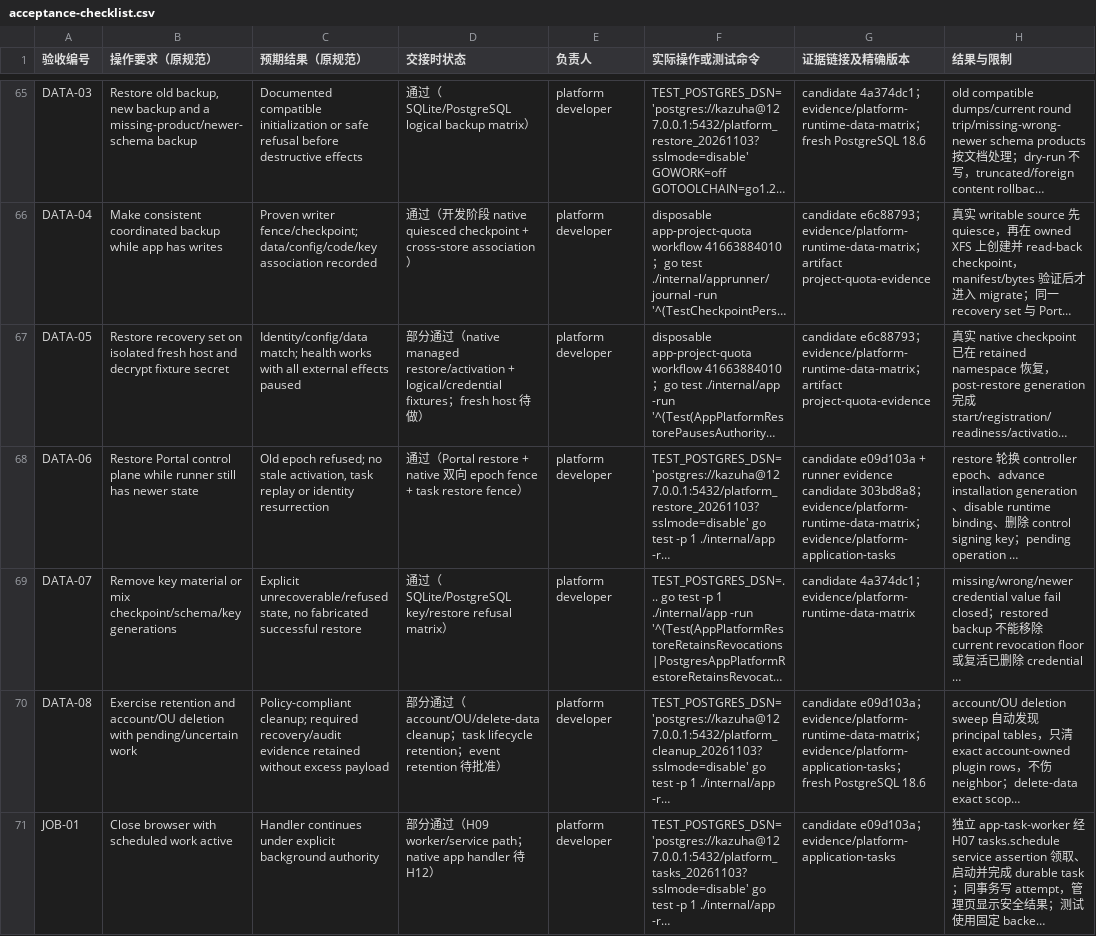
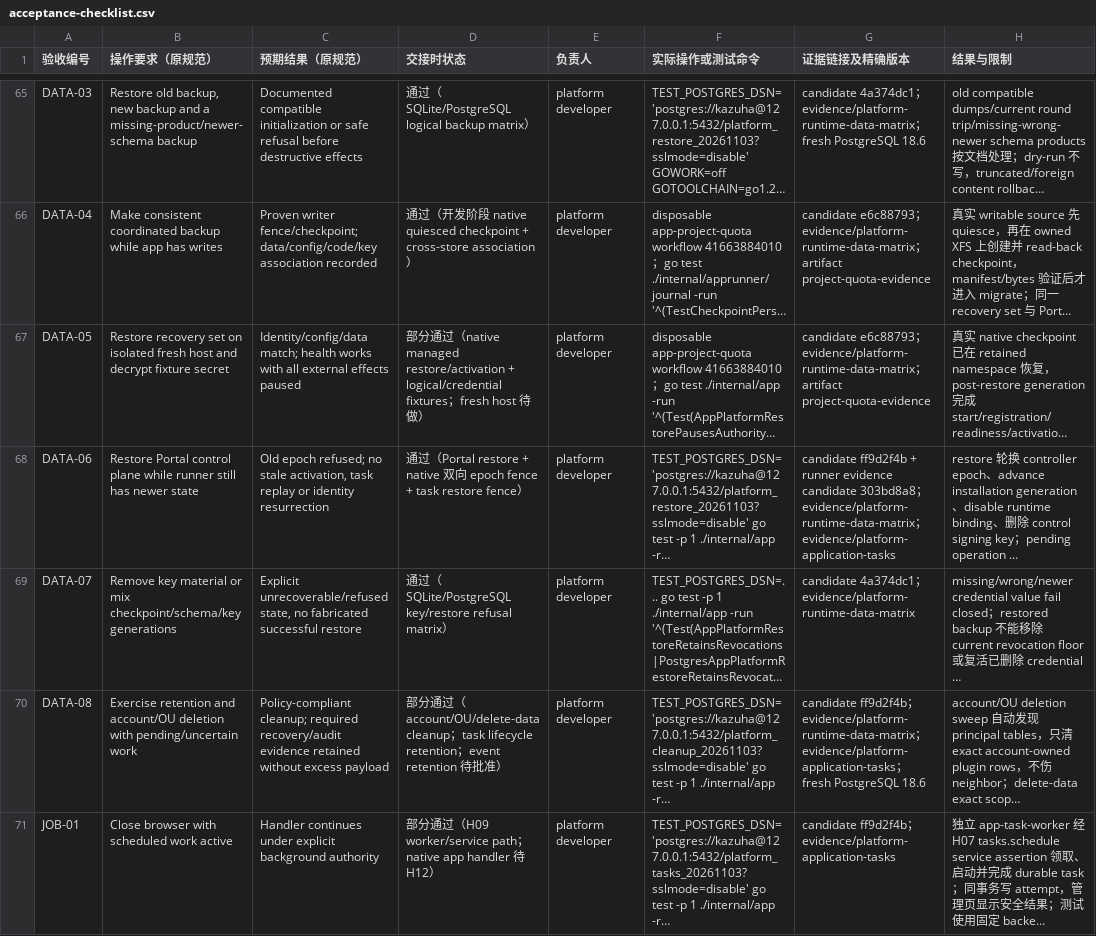
Before and after one commit to KazuhaHub/StockAnalysisPrediction-Report-Portal, a CSV file: docs/app-platform/handoff/acceptance-checklist.csv, drawn as a sheet; only a part is shown, gaps mark what is left out; long unchanged cells end in …; the diff covers the shown part only; the diff names each change by its address in the sheet, - before the commit and + after, or states it on an @@ line.

Commit message:
docs(app-platform): bind task evidence to replay fix

```diff
--- a/docs/app-platform/handoff/acceptance-checklist.csv
+++ b/docs/app-platform/handoff/acceptance-checklist.csv
-G68 (证据链接及精确版本): candidate e09d103a + runner…
+G68 (证据链接及精确版本): candidate ff9d2f4b + runner…
-G70 (证据链接及精确版本): candidate e09d103a；evidence/platform-runtime-data-matrix…
+G70 (证据链接及精确版本): candidate ff9d2f4b；evidence/platform-runtime-data-matrix…
-G71 (证据链接及精确版本): candidate e09d103a；evidence/platform-application-tasks
+G71 (证据链接及精确版本): candidate ff9d2f4b；evidence/platform-application-tasks
```
Also changed, not shown: 3 edited cells elsewhere in this file, 2 other files.
